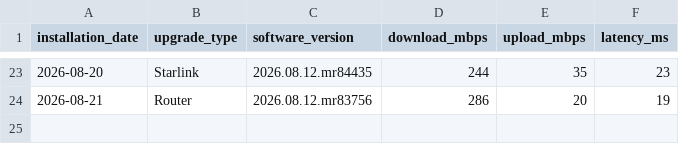
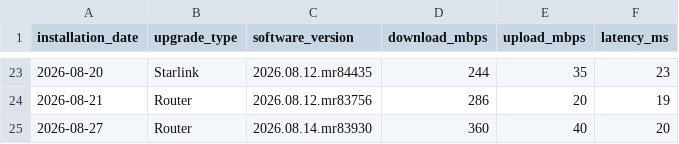
Before and after one commit to jackalgitdev/skynet-telemetry, a CSV file: data/firmware-tests.csv, drawn as a sheet; only a part is shown, gaps mark what is left out.

Commit message:
Add 27 August 2026 Router firmware test
Adds the post-update firmware test for the Router firmware update installed on 27 August 2026.  Firmware: - Device: Router - Version: 2026.08.14.mr83930  Result: - Download: 360 Mbps - Upload: 40 Mbps - Latency: 20 ms  Post-update performance was strong, with download increasing substantially compared with the previous Router firmware test and upload recovering to a healthy 40 Mbps.  Latency remained excellent at 20 ms.  No investigation thresholds were triggered.

```diff
--- a/data/firmware-tests.csv
+++ b/data/firmware-tests.csv
@@ -24 +24,2 @@ installation_date,upgrade_type,software_version,download_mbps,upload_mbps,latenc
 2026-08-21,Router,2026.08.12.mr83756,286,20,19
+2026-08-27,Router,2026.08.14.mr83930,360,40,20
```
